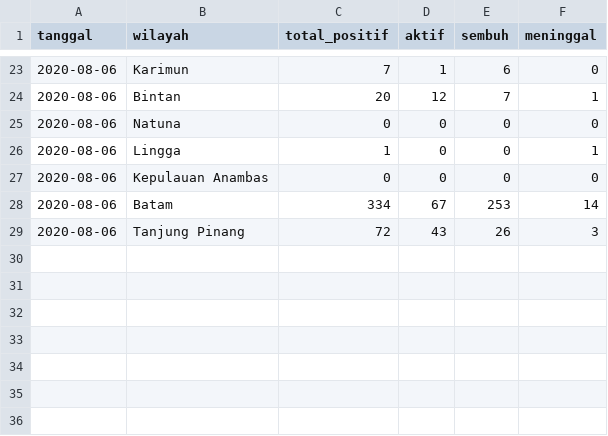
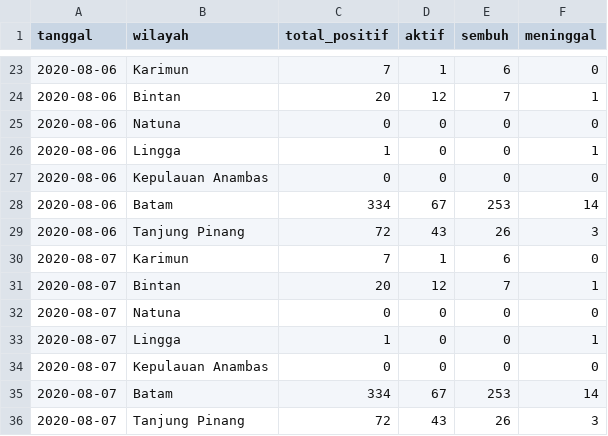
Before and after one commit to khalidmeister/covid-kepri-scraper, a CSV file: kepri.csv, drawn as a sheet; only a part is shown, gaps mark what is left out; the diff names each change by its address in the sheet, - before the commit and + after, or states it on an @@ line.

Commit message:
Update Dataset

```diff
--- a/kepri.csv
+++ b/kepri.csv
+row 30: 2020-08-07 | Karimun | 7 | 1 | 6 | 0
+row 31: 2020-08-07 | Bintan | 20 | 12 | 7 | 1
+row 32: 2020-08-07 | Natuna | 0 | 0 | 0 | 0
+row 33: 2020-08-07 | Lingga | 1 | 0 | 0 | 1
+row 34: 2020-08-07 | Kepulauan Anambas | 0 | 0 | 0 | 0
+row 35: 2020-08-07 | Batam | 334 | 67 | 253 | 14
+row 36: 2020-08-07 | Tanjung Pinang | 72 | 43 | 26 | 3
```
Also changed, not shown: 1 other file.
